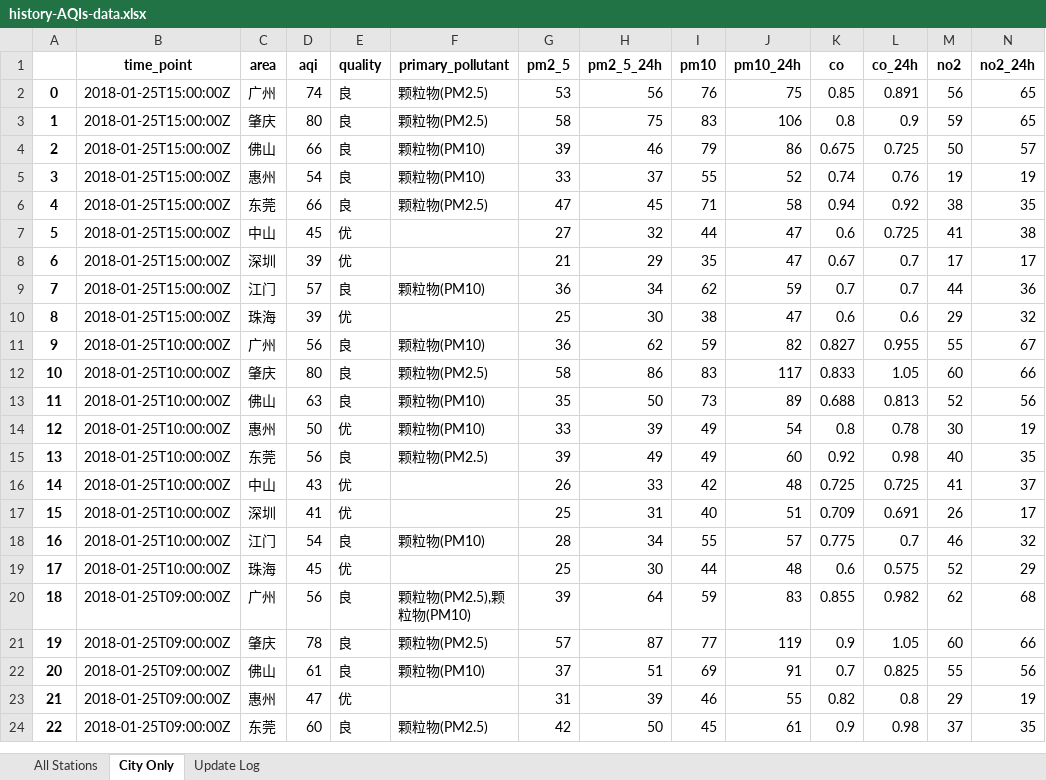
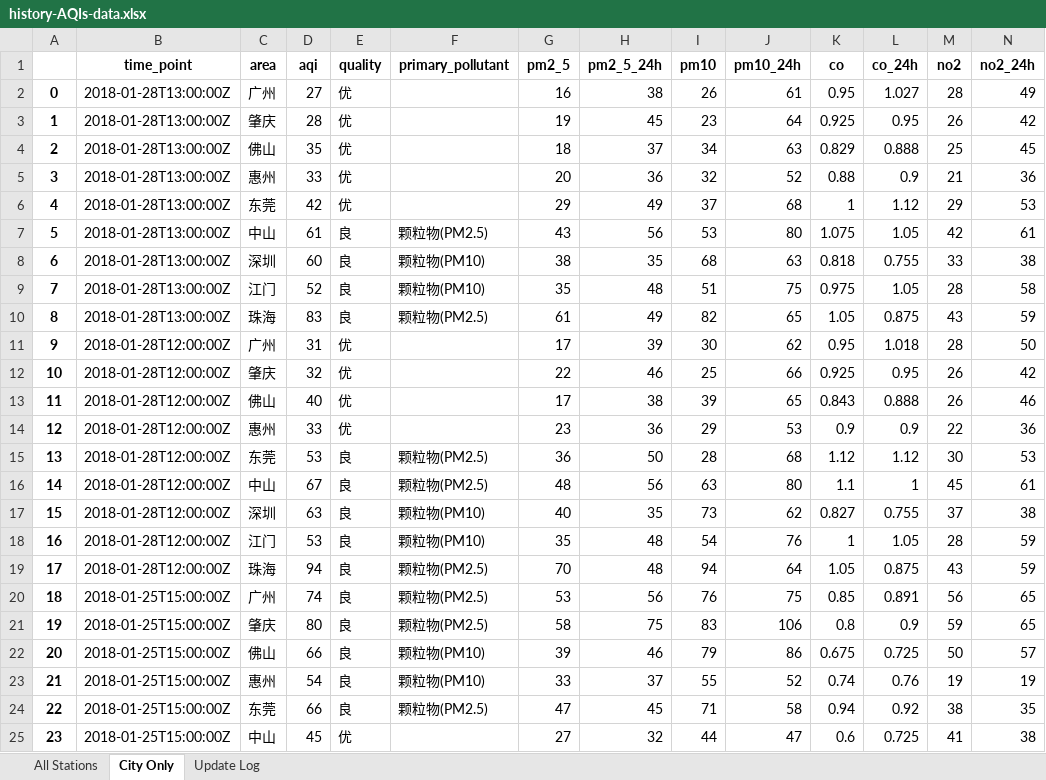
Before and after one commit to ZhangRaymond/Capture-AQIs-Data, an Excel workbook: history-AQIs-data.xlsx, sheet City Only, drawn as a sheet; only a part is shown; the shorter side is filled out with more unchanged rows; values as stored, in another font and other column widths than the file's, no borders; addresses are those after the commit; rows hold the shown columns only; the diff names each change by its address in the sheet, - before the commit and + after, or states it on an @@ line.

```diff
--- a/history-AQIs-data.xlsx (sheet City Only)
+++ b/history-AQIs-data.xlsx (sheet City Only)
+row 2: 0 | 2018-01-28T13:00:00Z | 广州 | 27 | 优 |  | 16 | 38 | 26 | 61 | 0.95 | 1.027 | 28 | 49
+row 3: 1 | 2018-01-28T13:00:00Z | 肇庆 | 28 | 优 |  | 19 | 45 | 23 | 64 | 0.925 | 0.95 | 26 | 42
+row 4: 2 | 2018-01-28T13:00:00Z | 佛山 | 35 | 优 |  | 18 | 37 | 34 | 63 | 0.829 | 0.888 | 25 | 45
+row 5: 3 | 2018-01-28T13:00:00Z | 惠州 | 33 | 优 |  | 20 | 36 | 32 | 52 | 0.88 | 0.9 | 21 | 36
+row 6: 4 | 2018-01-28T13:00:00Z | 东莞 | 42 | 优 |  | 29 | 49 | 37 | 68 | 1 | 1.12 | 29 | 53
+row 7: 5 | 2018-01-28T13:00:00Z | 中山 | 61 | 良 | 颗粒物(PM2.5) | 43 | 56 | 53 | 80 | 1.075 | 1.05 | 42 | 61
+row 8: 6 | 2018-01-28T13:00:00Z | 深圳 | 60 | 良 | 颗粒物(PM10) | 38 | 35 | 68 | 63 | 0.818 | 0.755 | 33 | 38
+row 9: 7 | 2018-01-28T13:00:00Z | 江门 | 52 | 良 | 颗粒物(PM10) | 35 | 48 | 51 | 75 | 0.975 | 1.05 | 28 | 58
+row 10: 8 | 2018-01-28T13:00:00Z | 珠海 | 83 | 良 | 颗粒物(PM2.5) | 61 | 49 | 82 | 65 | 1.05 | 0.875 | 43 | 59
+row 11: 9 | 2018-01-28T12:00:00Z | 广州 | 31 | 优 |  | 17 | 39 | 30 | 62 | 0.95 | 1.018 | 28 | 50
+row 12: 10 | 2018-01-28T12:00:00Z | 肇庆 | 32 | 优 |  | 22 | 46 | 25 | 66 | 0.925 | 0.95 | 26 | 42
+row 13: 11 | 2018-01-28T12:00:00Z | 佛山 | 40 | 优 |  | 17 | 38 | 39 | 65 | 0.843 | 0.888 | 26 | 46
+row 14: 12 | 2018-01-28T12:00:00Z | 惠州 | 33 | 优 |  | 23 | 36 | 29 | 53 | 0.9 | 0.9 | 22 | 36
+row 15: 13 | 2018-01-28T12:00:00Z | 东莞 | 53 | 良 | 颗粒物(PM2.5) | 36 | 50 | 28 | 68 | 1.12 | 1.12 | 30 | 53
+row 16: 14 | 2018-01-28T12:00:00Z | 中山 | 67 | 良 | 颗粒物(PM2.5) | 48 | 56 | 63 | 80 | 1.1 | 1 | 45 | 61
+row 17: 15 | 2018-01-28T12:00:00Z | 深圳 | 63 | 良 | 颗粒物(PM10) | 40 | 35 | 73 | 62 | 0.827 | 0.755 | 37 | 38
+row 18: 16 | 2018-01-28T12:00:00Z | 江门 | 53 | 良 | 颗粒物(PM10) | 35 | 48 | 54 | 76 | 1 | 1.05 | 28 | 59
+row 19: 17 | 2018-01-28T12:00:00Z | 珠海 | 94 | 良 | 颗粒物(PM2.5) | 70 | 48 | 94 | 64 | 1.05 | 0.875 | 43 | 59
@@ column A renumbered from row 20 down @@
```
Also changed, not shown: sheet All Stations, sheet Update Log, update-AQIs-data.xlsx, 5 other files.
